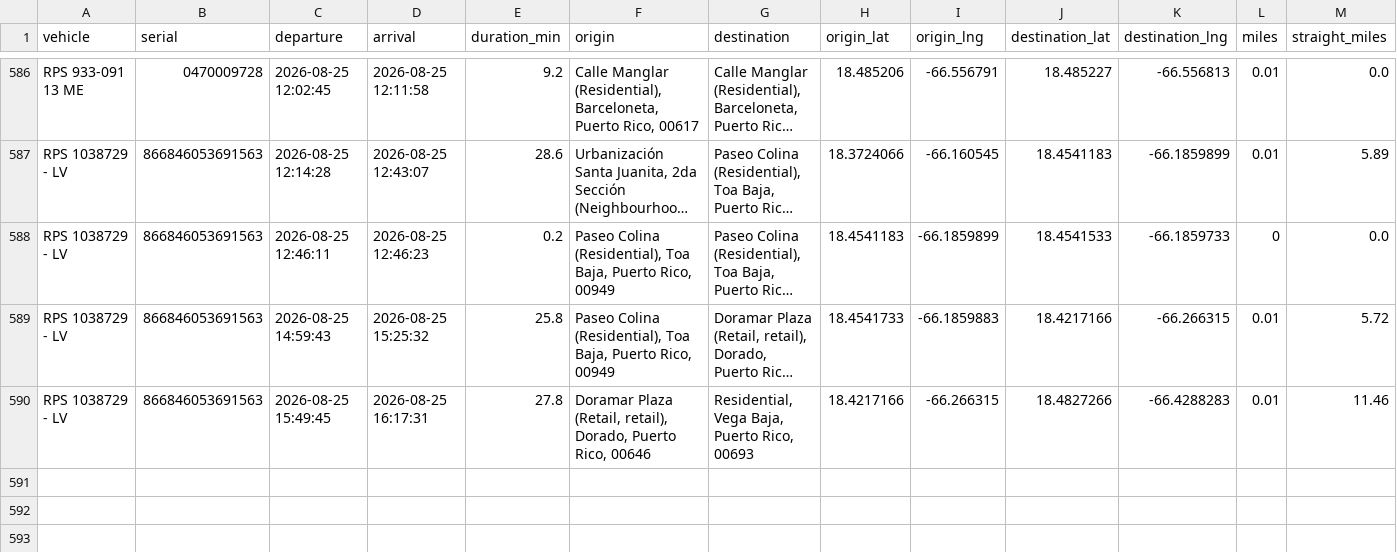
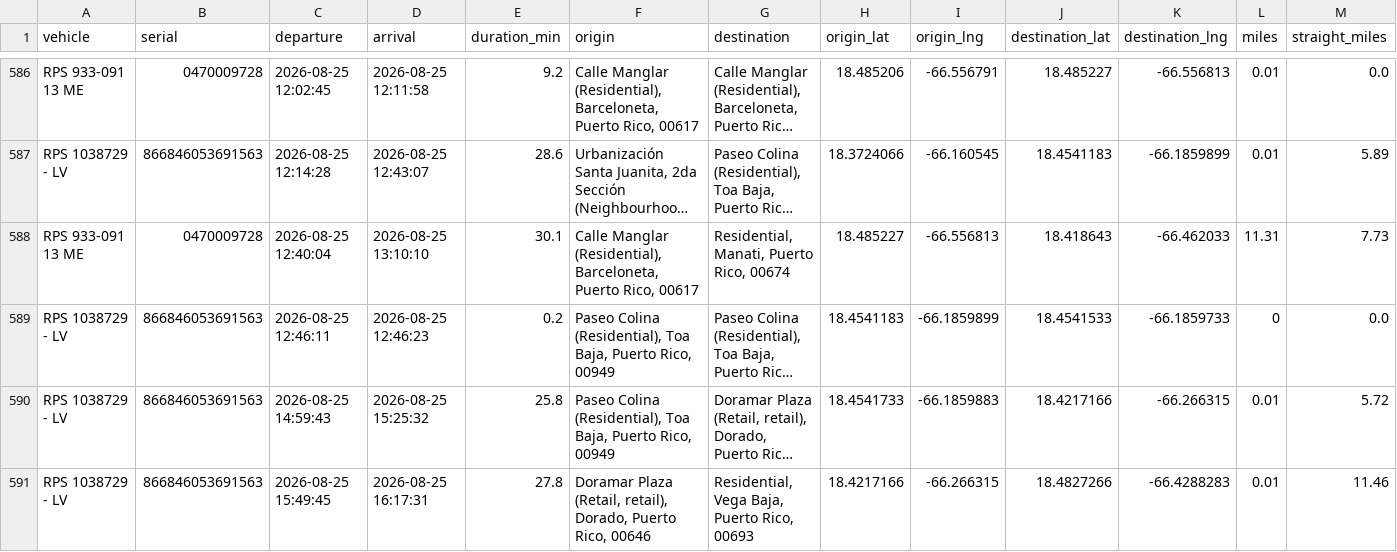
Before and after one commit to epac-hub/rps, a CSV file: dashboard_interactivo_rutas.csv, drawn as a sheet; only a part is shown, gaps mark what is left out; long unchanged cells end in …; rows hold the shown columns only; the diff names each change by its address in the sheet, - before the commit and + after, or states it on an @@ line.

Commit message:
Refresh fleet dashboard data

```diff
--- a/dashboard_interactivo_rutas.csv
+++ b/dashboard_interactivo_rutas.csv
+row 588: RPS 933-091 13 ME | 0470009728 | 2026-08-25 12:40:04 | 2026-08-25 13:10:10 | 30.1 | Calle Manglar (Residential), Barceloneta, Puerto Rico, 00617 | Residential, Manati, Puerto Rico, 00674 | 18.485227 | -66.556813 | 18.418643 | -66.462033 | 11.31 | 7.73
```
Also changed, not shown: dashboard_interactivo_resumen.csv, 2 other files.
